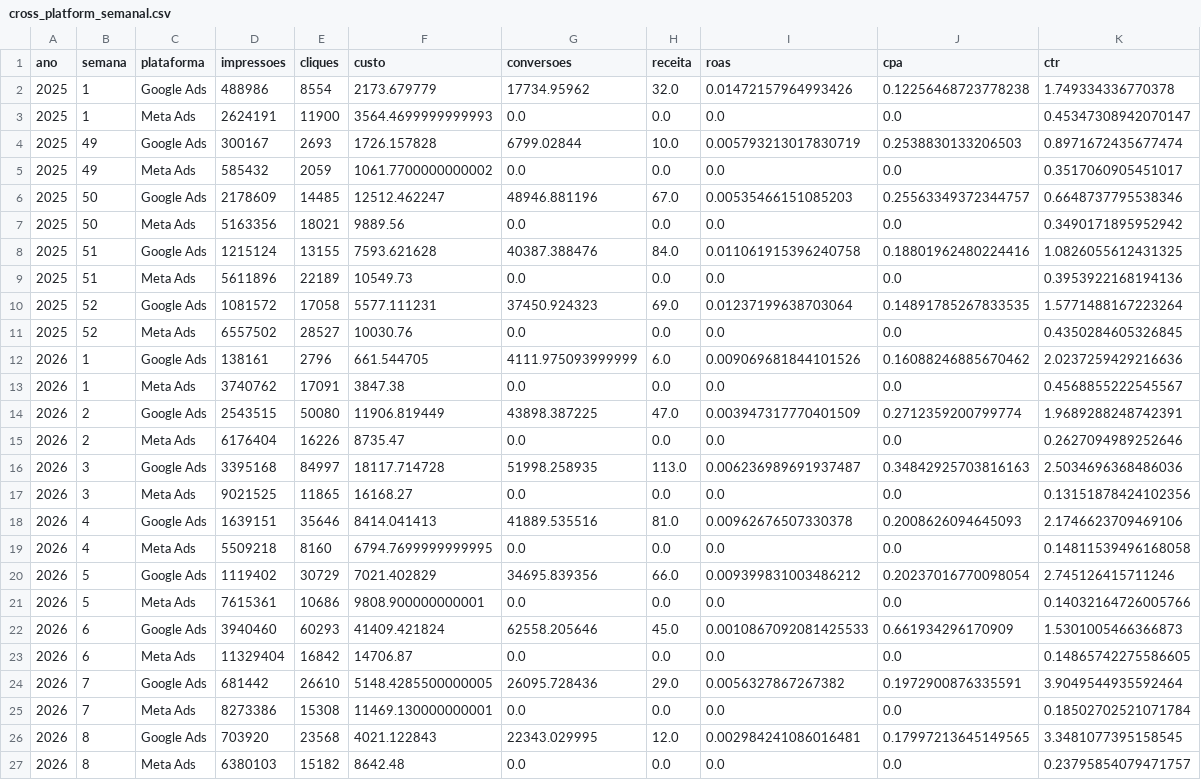
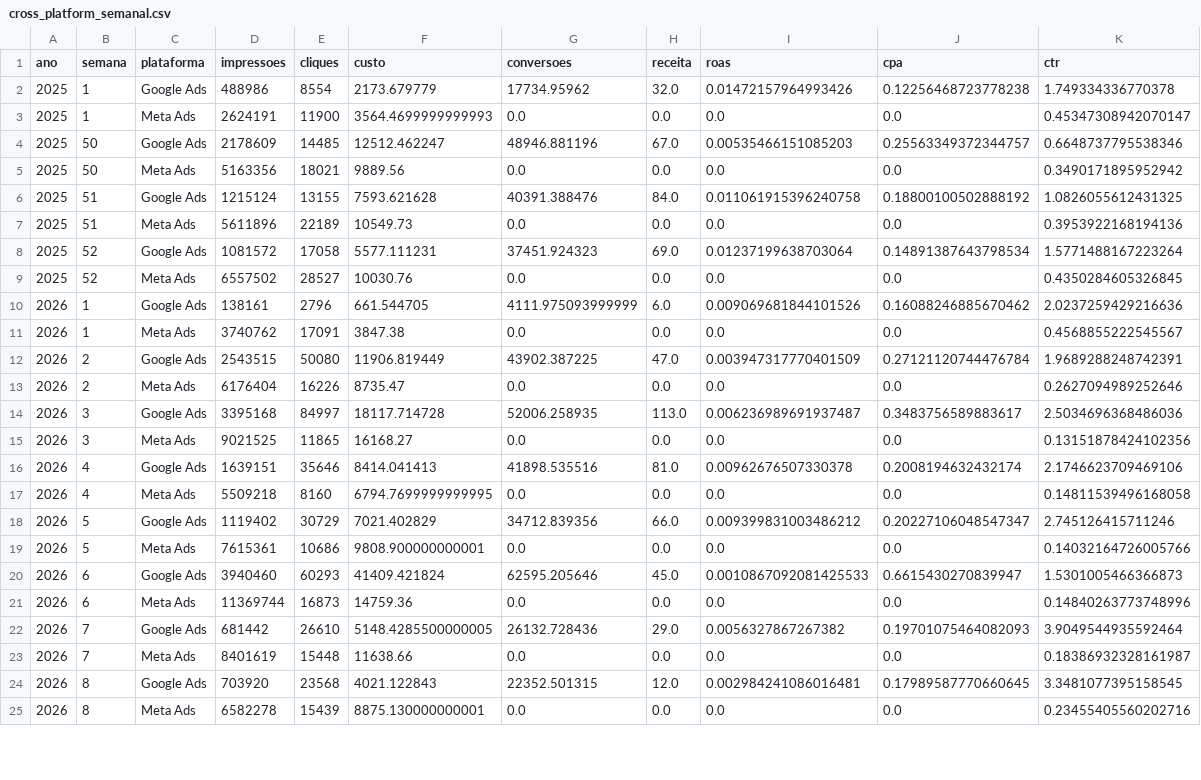
Before and after one commit to grupoalmeidajunior/dashboard-media-monitoring, a CSV file: Dados/Consolidado/cross_platform_semanal.csv, drawn as a sheet; only a part is shown; the diff covers the shown part only.

```diff
--- a/Dados/Consolidado/cross_platform_semanal.csv
+++ b/Dados/Consolidado/cross_platform_semanal.csv
@@ -3,9 +3,7 @@
 2025,1,Meta Ads,2624191,11900,3564.4699999999993,0.0,0.0,0.0,0.0,0.45347308942070147
-2025,49,Google Ads,300167,2693,1726.157828,6799.02844,10.0,0.005793213017830719,0.2538830133206503,0.8971672435677474
-2025,49,Meta Ads,585432,2059,1061.7700000000002,0.0,0.0,0.0,0.0,0.3517060905451017
 2025,50,Google Ads,2178609,14485,12512.462247,48946.881196,67.0,0.00535466151085203,0.25563349372344757,0.6648737795538346
 2025,50,Meta Ads,5163356,18021,9889.56,0.0,0.0,0.0,0.0,0.3490171895952942
-2025,51,Google Ads,1215124,13155,7593.621628,40387.388476,84.0,0.011061915396240758,0.18801962480224416,1.0826055612431325
+2025,51,Google Ads,1215124,13155,7593.621628,40391.388476,84.0,0.011061915396240758,0.18800100502888192,1.0826055612431325
 2025,51,Meta Ads,5611896,22189,10549.73,0.0,0.0,0.0,0.0,0.3953922168194136
-2025,52,Google Ads,1081572,17058,5577.111231,37450.924323,69.0,0.01237199638703064,0.14891785267833535,1.5771488167223264
+2025,52,Google Ads,1081572,17058,5577.111231,37451.924323,69.0,0.01237199638703064,0.14891387643798534,1.5771488167223264
 2025,52,Meta Ads,6557502,28527,10030.76,0.0,0.0,0.0,0.0,0.4350284605326845
@@ -13,15 +11,15 @@
 2026,1,Meta Ads,3740762,17091,3847.38,0.0,0.0,0.0,0.0,0.4568855222545567
-2026,2,Google Ads,2543515,50080,11906.819449,43898.387225,47.0,0.003947317770401509,0.2712359200799774,1.9689288248742391
+2026,2,Google Ads,2543515,50080,11906.819449,43902.387225,47.0,0.003947317770401509,0.27121120744476784,1.9689288248742391
 2026,2,Meta Ads,6176404,16226,8735.47,0.0,0.0,0.0,0.0,0.2627094989252646
-2026,3,Google Ads,3395168,84997,18117.714728,51998.258935,113.0,0.006236989691937487,0.34842925703816163,2.5034696368486036
+2026,3,Google Ads,3395168,84997,18117.714728,52006.258935,113.0,0.006236989691937487,0.3483756589883617,2.5034696368486036
 2026,3,Meta Ads,9021525,11865,16168.27,0.0,0.0,0.0,0.0,0.13151878424102356
-2026,4,Google Ads,1639151,35646,8414.041413,41889.535516,81.0,0.00962676507330378,0.2008626094645093,2.1746623709469106
+2026,4,Google Ads,1639151,35646,8414.041413,41898.535516,81.0,0.00962676507330378,0.2008194632432174,2.1746623709469106
 2026,4,Meta Ads,5509218,8160,6794.7699999999995,0.0,0.0,0.0,0.0,0.14811539496168058
-2026,5,Google Ads,1119402,30729,7021.402829,34695.839356,66.0,0.009399831003486212,0.20237016770098054,2.745126415711246
+2026,5,Google Ads,1119402,30729,7021.402829,34712.839356,66.0,0.009399831003486212,0.20227106048547347,2.745126415711246
 2026,5,Meta Ads,7615361,10686,9808.900000000001,0.0,0.0,0.0,0.0,0.14032164726005766
-2026,6,Google Ads,3940460,60293,41409.421824,62558.205646,45.0,0.0010867092081425533,0.661934296170909,1.5301005466366873
-2026,6,Meta Ads,11329404,16842,14706.87,0.0,0.0,0.0,0.0,0.14865742275586605
-2026,7,Google Ads,681442,26610,5148.4285500000005,26095.728436,29.0,0.0056327867267382,0.1972900876335591,3.9049544935592464
-2026,7,Meta Ads,8273386,15308,11469.130000000001,0.0,0.0,0.0,0.0,0.18502702521071784
-2026,8,Google Ads,703920,23568,4021.122843,22343.029995,12.0,0.002984241086016481,0.17997213645149565,3.3481077395158545
-2026,8,Meta Ads,6380103,15182,8642.48,0.0,0.0,0.0,0.0,0.23795854079471757
+2026,6,Google Ads,3940460,60293,41409.421824,62595.205646,45.0,0.0010867092081425533,0.6615430270839947,1.5301005466366873
+2026,6,Meta Ads,11369744,16873,14759.36,0.0,0.0,0.0,0.0,0.14840263773748996
+2026,7,Google Ads,681442,26610,5148.4285500000005,26132.728436,29.0,0.0056327867267382,0.19701075464082093,3.9049544935592464
+2026,7,Meta Ads,8401619,15448,11638.66,0.0,0.0,0.0,0.0,0.18386932328161987
+2026,8,Google Ads,703920,23568,4021.122843,22352.501315,12.0,0.002984241086016481,0.17989587770660645,3.3481077395158545
+2026,8,Meta Ads,6582278,15439,8875.130000000001,0.0,0.0,0.0,0.0,0.23455405560202716
```
Also changed, not shown: 16 edited cells elsewhere in this file, Dados/Consolidado/alertas.csv, Dados/Consolidado/dispositivos_cross.csv, 20 other files.
